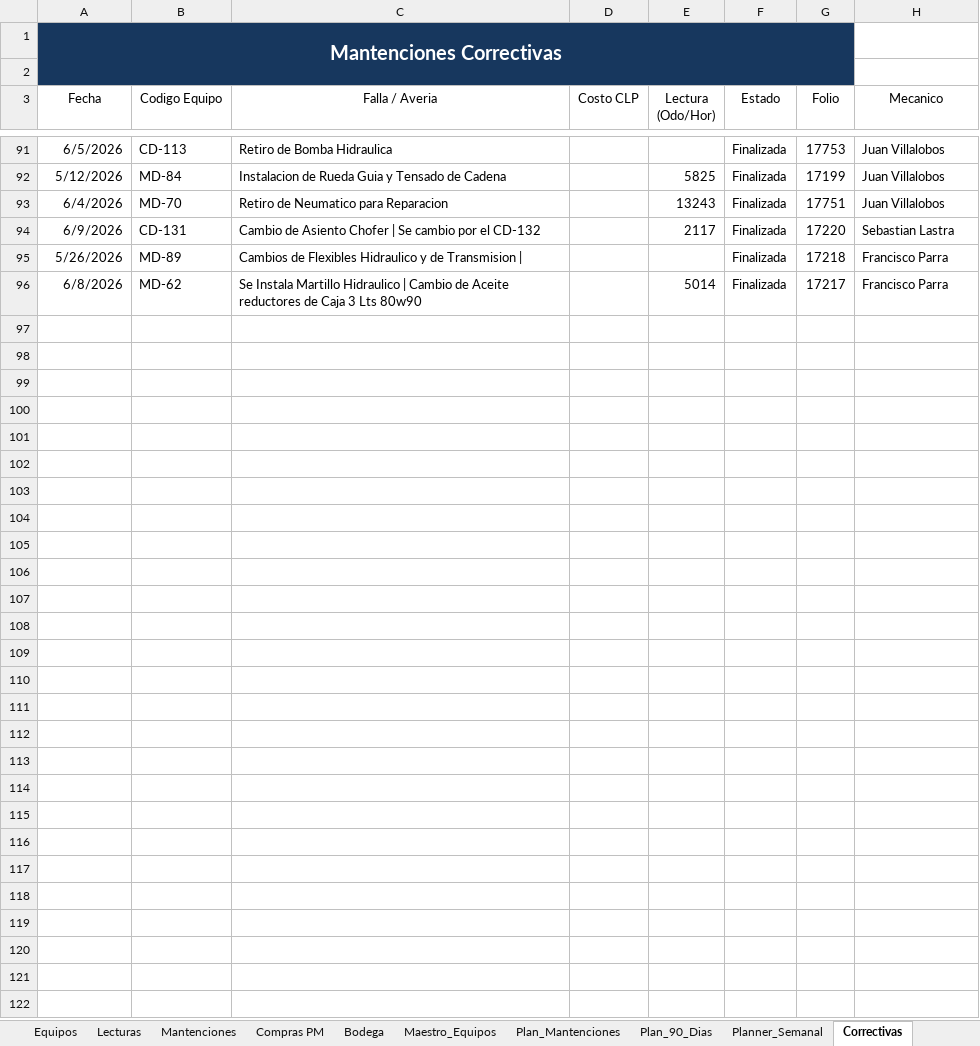
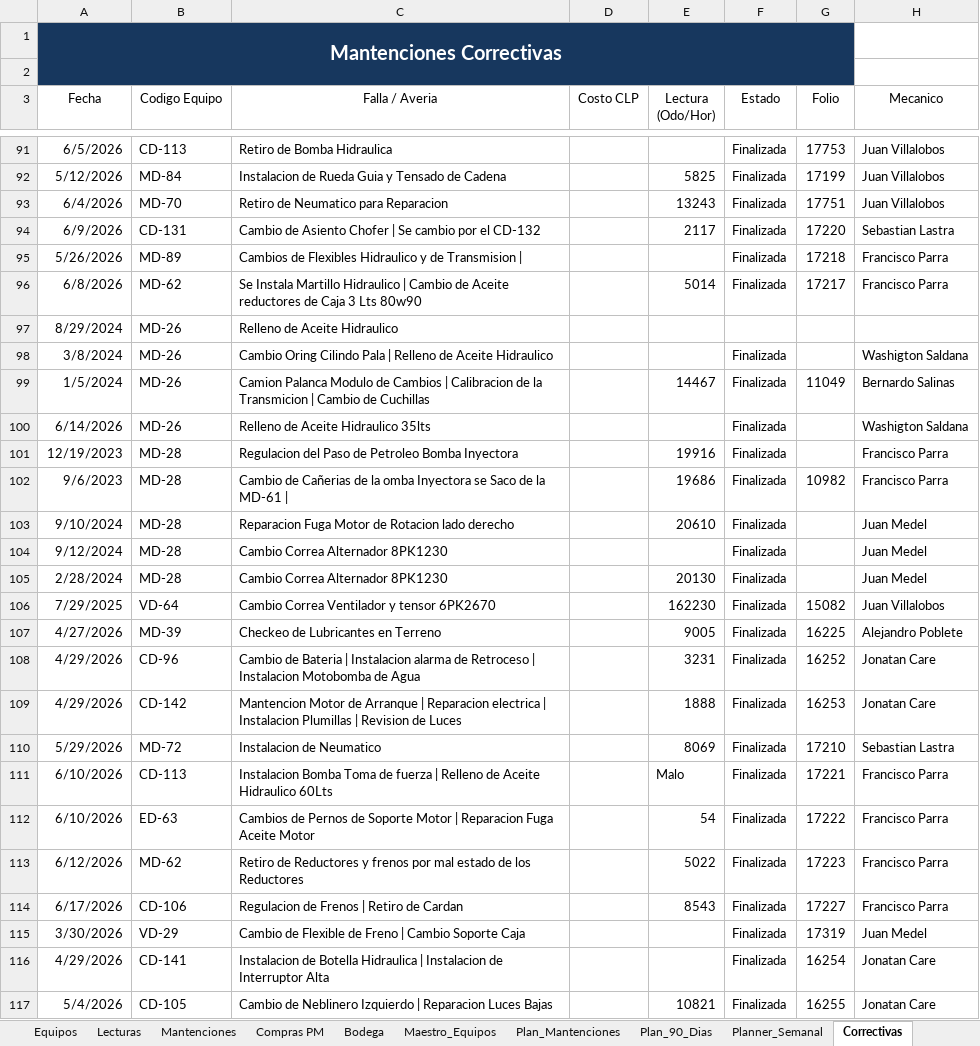
Before and after one commit to manuelortizortiz/cmms-demotron, an Excel workbook: CMMS DEMOTRON MANU ORTIZ.xlsx, sheet Correctivas, drawn as a sheet; only a part is shown, gaps mark what is left out; values as stored, in another font and other column widths than the file's, no borders; table styles not drawn; the diff names each change by its address in the sheet, - before the commit and + after, or states it on an @@ line.

```diff
--- a/CMMS DEMOTRON MANU ORTIZ.xlsx (sheet Correctivas)
+++ b/CMMS DEMOTRON MANU ORTIZ.xlsx (sheet Correctivas)
+row 97: 8/29/2024 | MD-26 | Relleno de Aceite Hidraulico
+row 98: 3/8/2024 | MD-26 | Cambio Oring Cilindo Pala | Relleno de Aceite Hidraulico |  |  | Finalizada |  | Washigton Saldana
+row 99: 1/5/2024 | MD-26 | Camion Palanca Modulo de Cambios | Calibracion de la Transmicion | Cambio de Cuchillas |  | 14467 | Finalizada | 11049 | Bernardo Salinas
+row 100: 6/14/2026 | MD-26 | Relleno de Aceite Hidraulico 35lts |  |  | Finalizada |  | Washigton Saldana
+row 101: 12/19/2023 | MD-28 | Regulacion del Paso de Petroleo Bomba Inyectora |  | 19916 | Finalizada |  | Francisco Parra
+row 102: 9/6/2023 | MD-28 | Cambio de Cañerias de la omba Inyectora se Saco de la MD-61 | |  | 19686 | Finalizada | 10982 | Francisco Parra
+row 103: 9/10/2024 | MD-28 | Reparacion Fuga Motor de Rotacion lado derecho |  | 20610 | Finalizada |  | Juan Medel
+row 104: 9/12/2024 | MD-28 | Cambio Correa Alternador 8PK1230 |  |  | Finalizada |  | Juan Medel
+row 105: 2/28/2024 | MD-28 | Cambio Correa Alternador 8PK1230 |  | 20130 | Finalizada |  | Juan Medel
+row 106: 7/29/2025 | VD-64 | Cambio Correa Ventilador y tensor 6PK2670 |  | 162230 | Finalizada | 15082 | Juan Villalobos
+row 107: 4/27/2026 | MD-39 | Checkeo de Lubricantes en Terreno |  | 9005 | Finalizada | 16225 | Alejandro Poblete
+row 108: 4/29/2026 | CD-96 | Cambio de Bateria | Instalacion alarma de Retroceso | Instalacion Motobomba de Agua |  | 3231 | Finalizada | 16252 | Jonatan Care
+row 109: 4/29/2026 | CD-142 | Mantencion Motor de Arranque | Reparacion electrica | Instalacion Plumillas | Revision de Luces |  | 1888 | Finalizada | 16253 | Jonatan Care
+row 110: 5/29/2026 | MD-72 | Instalacion de Neumatico |  | 8069 | Finalizada | 17210 | Sebastian Lastra
+row 111: 6/10/2026 | CD-113 | Instalacion Bomba Toma de fuerza | Relleno de Aceite Hidraulico 60Lts |  | Malo | Finalizada | 17221 | Francisco Parra
+row 112: 6/10/2026 | ED-63 | Cambios de Pernos de Soporte Motor | Reparacion Fuga Aceite Motor |  | 54 | Finalizada | 17222 | Francisco Parra
+row 113: 6/12/2026 | MD-62 | Retiro de Reductores y frenos por mal estado de los Reductores |  | 5022 | Finalizada | 17223 | Francisco Parra
+row 114: 6/17/2026 | CD-106 | Regulacion de Frenos | Retiro de Cardan |  | 8543 | Finalizada | 17227 | Francisco Parra
+row 115: 3/30/2026 | VD-29 | Cambio de Flexible de Freno | Cambio Soporte Caja |  |  | Finalizada | 17319 | Juan Medel
+row 116: 4/29/2026 | CD-141 | Instalacion de Botella Hidraulica | Instalacion de Interruptor Alta |  |  | Finalizada | 16254 | Jonatan Care
+row 117: 5/4/2026 | CD-105 | Cambio de Neblinero Izquierdo | Reparacion Luces Bajas |  | 10821 | Finalizada | 16255 | Jonatan Care
```
Also changed, not shown: sheet Maestro_Equipos, sheet Lecturas, sheet Compras PM, sheet Mantenciones, sheet Plan_Mantenciones, sheet Bodega, 4 more sheets, formulas that keep their value, hidden cells.
